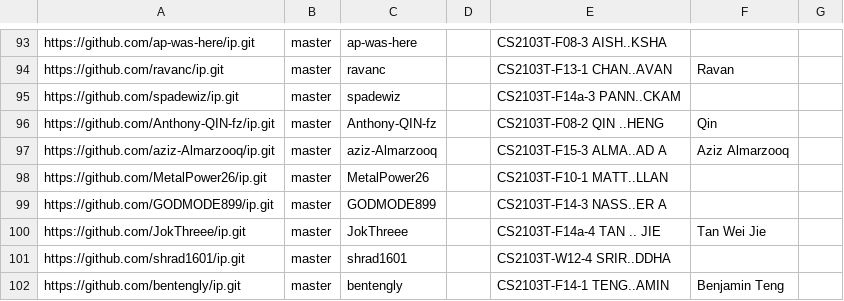
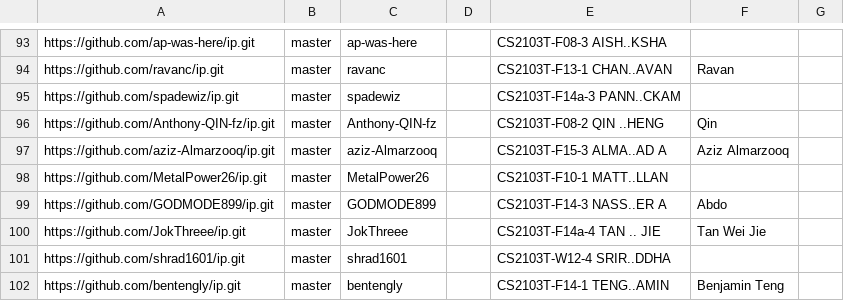
Before and after one commit to NUS-CS2103-AY2627-S1/ip-dashboard, a CSV file: config/author-config.csv, drawn as a sheet; only a part is shown, gaps mark what is left out.

Commit message:
Update configs

```diff
--- a/config/author-config.csv
+++ b/config/author-config.csv
@@ -98,3 +98,3 @@ https://github.com/aziz-Almarzooq/ip.git,master,aziz-Almarzooq,,CS2103T-F15-3 AL
 https://github.com/MetalPower26/ip.git,master,MetalPower26,,CS2103T-F10-1 MATT..LLAN,,
-https://github.com/GODMODE899/ip.git,master,GODMODE899,,CS2103T-F14-3 NASS..ER A,,
+https://github.com/GODMODE899/ip.git,master,GODMODE899,,CS2103T-F14-3 NASS..ER A,Abdo,
 https://github.com/JokThreee/ip.git,master,JokThreee,,CS2103T-F14a-4 TAN .. JIE,Tan Wei Jie,
```
